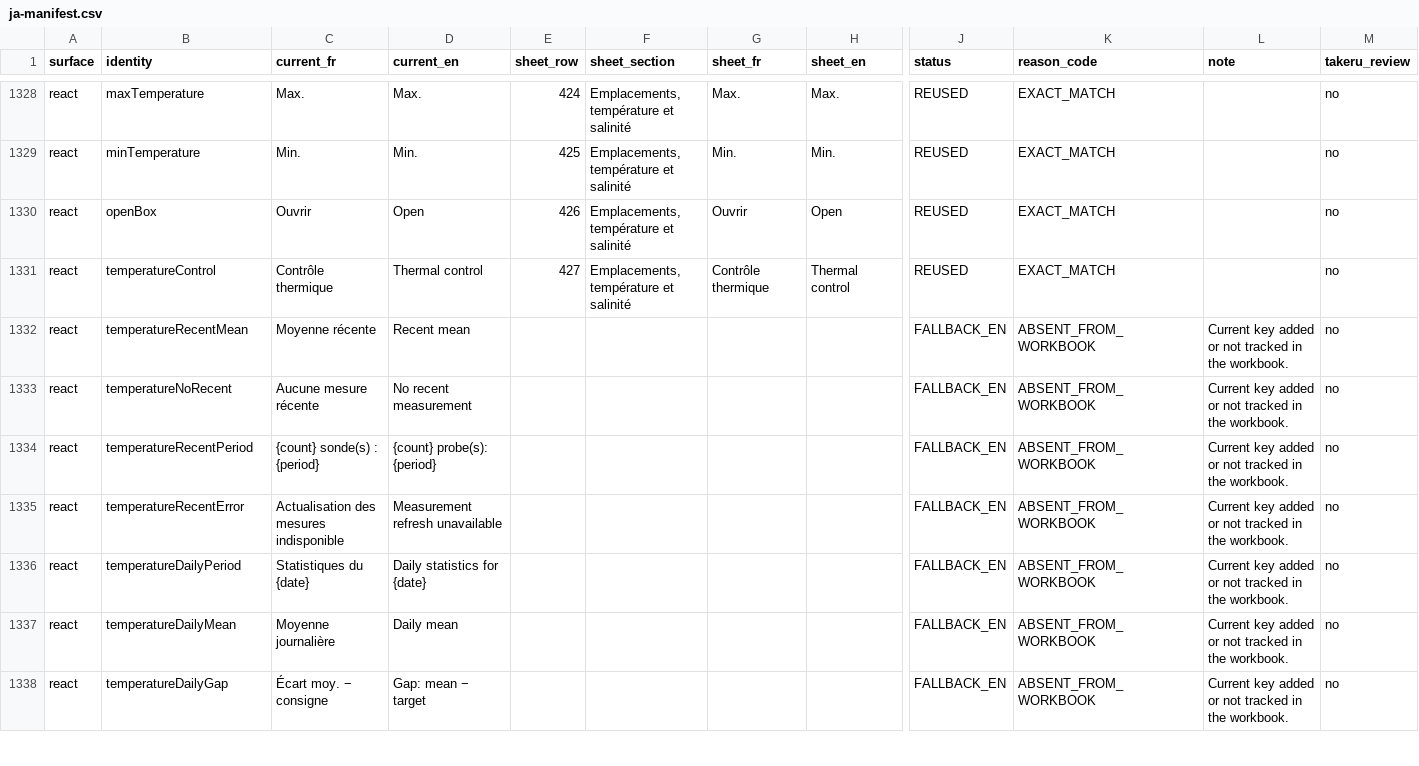
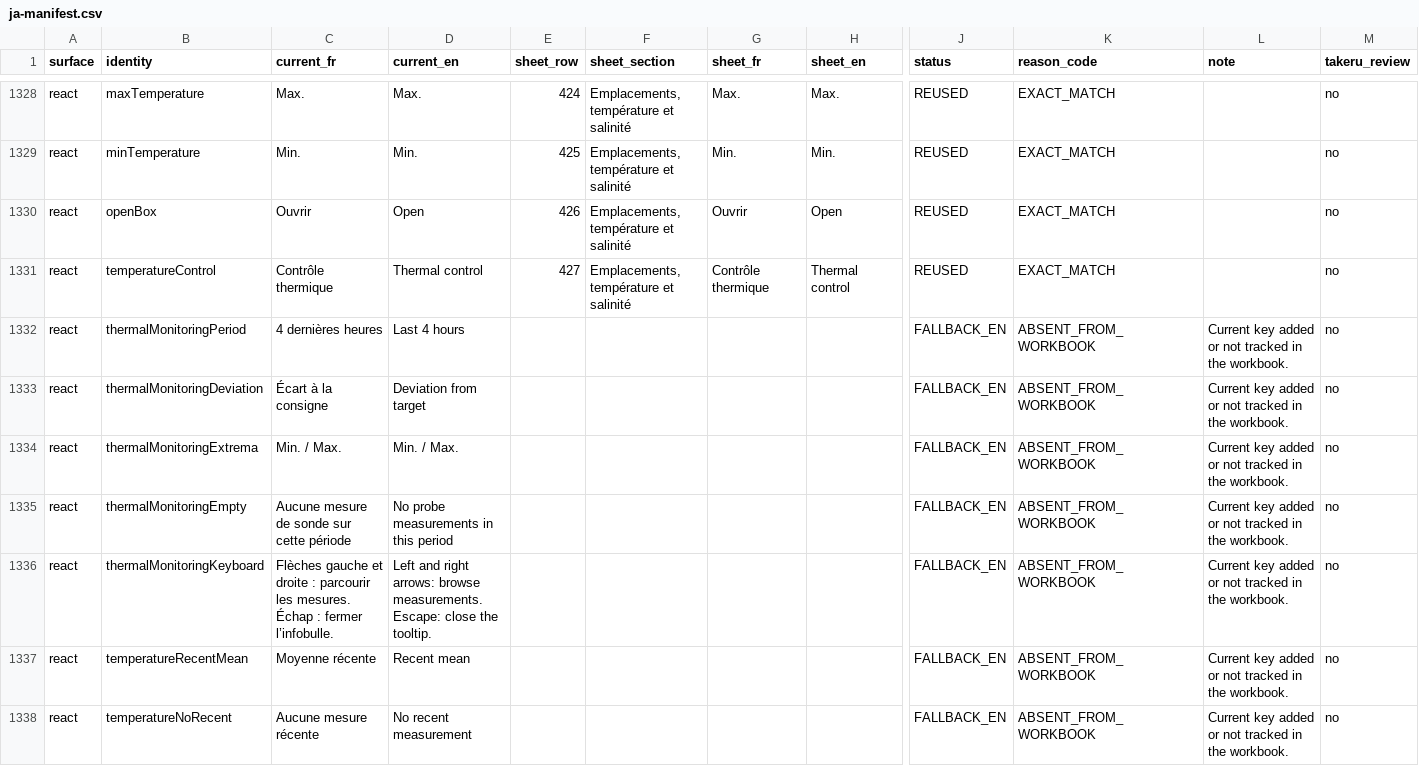
Before and after one commit to Anthony2210/POLYPBASE, a CSV file: docs/translation-review/japanese/ja-manifest.csv, drawn as a sheet; only a part is shown, gaps mark what is left out; the shorter side is filled out with more unchanged rows; rows hold the shown columns only; the diff names each change by its address in the sheet, - before the commit and + after, or states it on an @@ line.

```diff
--- a/docs/translation-review/japanese/ja-manifest.csv
+++ b/docs/translation-review/japanese/ja-manifest.csv
+row 1332: react | thermalMonitoringPeriod | 4 dernières heures | Last 4 hours |  |  |  |  | FALLBACK_EN | ABSENT_FROM_WORKBOOK | Current key added or not tracked in the workbook. | no
+row 1333: react | thermalMonitoringDeviation | Écart à la consigne | Deviation from target |  |  |  |  | FALLBACK_EN | ABSENT_FROM_WORKBOOK | Current key added or not tracked in the workbook. | no
+row 1334: react | thermalMonitoringExtrema | Min. / Max. | Min. / Max. |  |  |  |  | FALLBACK_EN | ABSENT_FROM_WORKBOOK | Current key added or not tracked in the workbook. | no
+row 1335: react | thermalMonitoringEmpty | Aucune mesure de sonde sur cette période | No probe measurements in this period |  |  |  |  | FALLBACK_EN | ABSENT_FROM_WORKBOOK | Current key added or not tracked in the workbook. | no
+row 1336: react | thermalMonitoringKeyboard | Flèches gauche et droite : parcourir les mesures. Échap : fermer l’infobulle. | Left and right arrows: browse measurements. Escape: close the tooltip. |  |  |  |  | FALLBACK_EN | ABSENT_FROM_WORKBOOK | Current key added or not tracked in the workbook. | no
```
Also changed, not shown: docs/translation-review/application/register.csv, 24 other files.
